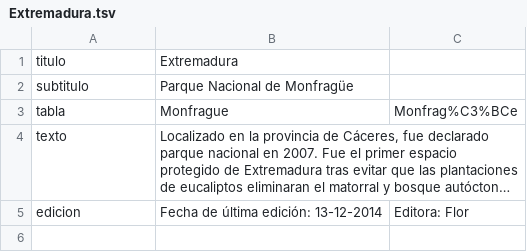
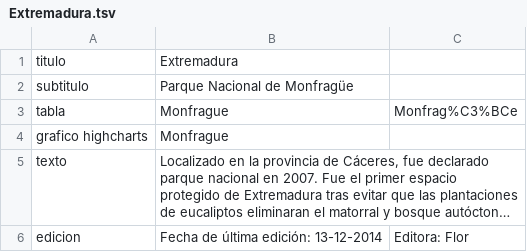
Before and after one commit to ccub/ccub.github.io, a TSV file: data/CCAA/Extremadura.tsv, drawn as a sheet; long unchanged cells end in …; the diff names each change by its address in the sheet, - before the commit and + after, or states it on an @@ line.

```diff
--- a/data/CCAA/Extremadura.tsv
+++ b/data/CCAA/Extremadura.tsv
+row 4: grafico highcharts | Monfrague
```
Also changed, not shown: data/CCAA/Andalucia.tsv, data/CCAA/Castilla-LaMancha.tsv, 21 other files.
